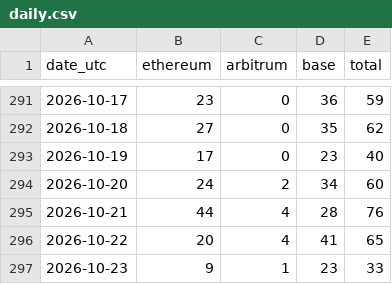
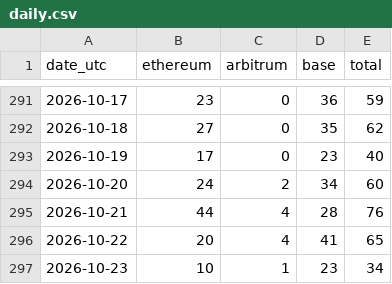
Before and after one commit to swiftbotlab/poidh-daily-txs, a CSV file: data/daily.csv, drawn as a sheet; only a part is shown, gaps mark what is left out.

```diff
--- a/data/daily.csv
+++ b/data/daily.csv
@@ -296,2 +296,2 @@ date_utc,ethereum,arbitrum,base,total
 2026-10-22,20,4,41,65
-2026-10-23,9,1,23,33
+2026-10-23,10,1,23,34
```
Also changed, not shown: 2 other files.
